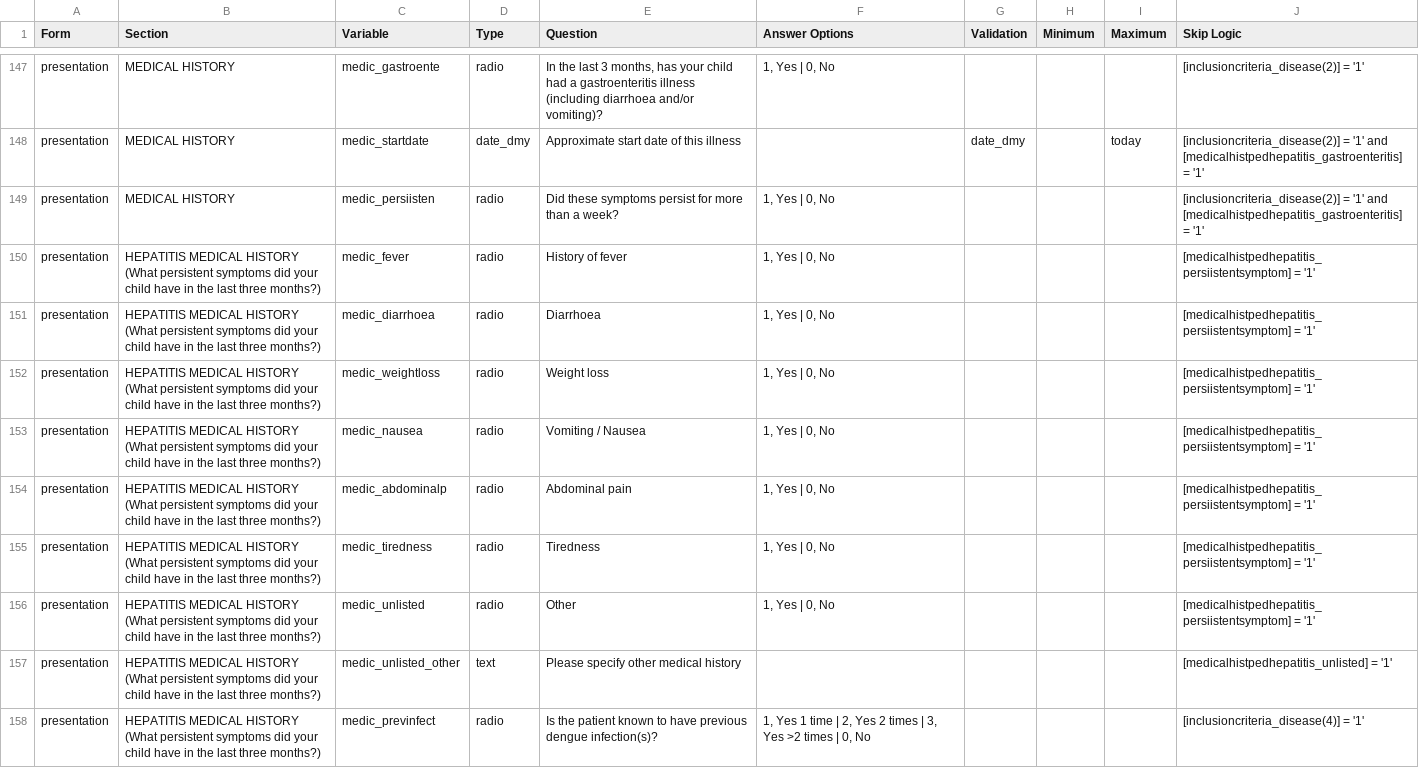
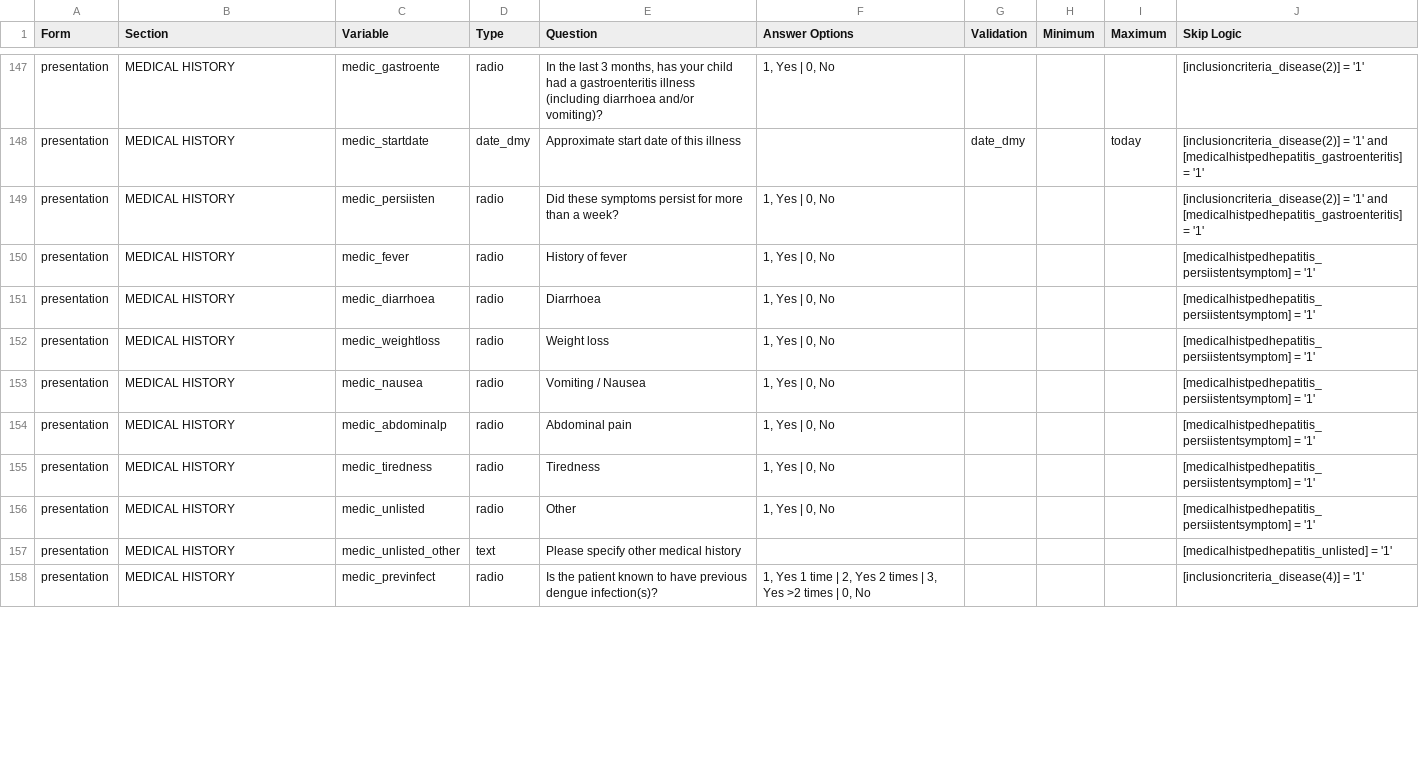
Before and after one commit to EstebanGarciaG/ISARIC_CORE_CRF_test, a CSV file: ICC 1/ICC 1.0.0/ICC_Instrument.csv, drawn as a sheet; only a part is shown, gaps mark what is left out; the diff covers the shown part only.

Commit message:
Update ICC_Instrument.csv

```diff
--- a/ICC 1/ICC 1.0.0/ICC_Instrument.csv
+++ b/ICC 1/ICC 1.0.0/ICC_Instrument.csv
@@ -149,10 +149,10 @@ presentation,MEDICAL HISTORY,medic_startdate,date_dmy,Approximate start date of
 presentation,MEDICAL HISTORY,medic_persiisten,radio,Did these symptoms persist for more than a week? ,"1, Yes | 0, No",,,,[inclusioncriteria_disease(2)] = '1' and [medicalhistpedhepatitis_gastroenteritis] = '1'
-presentation,HEPATITIS MEDICAL HISTORY (What persistent symptoms did your child have in the last three months?),medic_fever,radio,History of fever,"1, Yes | 0, No",,,,[medicalhistpedhepatitis_persiistentsymptom] = '1'
-presentation,HEPATITIS MEDICAL HISTORY (What persistent symptoms did your child have in the last three months?),medic_diarrhoea,radio,Diarrhoea,"1, Yes | 0, No",,,,[medicalhistpedhepatitis_persiistentsymptom] = '1'
-presentation,HEPATITIS MEDICAL HISTORY (What persistent symptoms did your child have in the last three months?),medic_weightloss,radio,Weight loss,"1, Yes | 0, No",,,,[medicalhistpedhepatitis_persiistentsymptom] = '1'
-presentation,HEPATITIS MEDICAL HISTORY (What persistent symptoms did your child have in the last three months?),medic_nausea,radio,Vomiting / Nausea,"1, Yes | 0, No",,,,[medicalhistpedhepatitis_persiistentsymptom] = '1'
-presentation,HEPATITIS MEDICAL HISTORY (What persistent symptoms did your child have in the last three months?),medic_abdominalp,radio,Abdominal pain,"1, Yes | 0, No",,,,[medicalhistpedhepatitis_persiistentsymptom] = '1'
-presentation,HEPATITIS MEDICAL HISTORY (What persistent symptoms did your child have in the last three months?),medic_tiredness,radio,Tiredness,"1, Yes | 0, No",,,,[medicalhistpedhepatitis_persiistentsymptom] = '1'
-presentation,HEPATITIS MEDICAL HISTORY (What persistent symptoms did your child have in the last three months?),medic_unlisted,radio,Other,"1, Yes | 0, No",,,,[medicalhistpedhepatitis_persiistentsymptom] = '1'
-presentation,HEPATITIS MEDICAL HISTORY (What persistent symptoms did your child have in the last three months?),medic_unlisted_other,text,Please specify other medical history,,,,,[medicalhistpedhepatitis_unlisted] = '1'
-presentation,HEPATITIS MEDICAL HISTORY (What persistent symptoms did your child have in the last three months?),medic_previnfect,radio,Is the patient known to have previous dengue infection(s)?,"1, Yes 1 time | 2, Yes 2 times | 3, Yes >2 times | 0, No",,,,[inclusioncriteria_disease(4)] = '1'
+presentation,MEDICAL HISTORY,medic_fever,radio,History of fever,"1, Yes | 0, No",,,,[medicalhistpedhepatitis_persiistentsymptom] = '1'
+presentation,MEDICAL HISTORY,medic_diarrhoea,radio,Diarrhoea,"1, Yes | 0, No",,,,[medicalhistpedhepatitis_persiistentsymptom] = '1'
+presentation,MEDICAL HISTORY,medic_weightloss,radio,Weight loss,"1, Yes | 0, No",,,,[medicalhistpedhepatitis_persiistentsymptom] = '1'
+presentation,MEDICAL HISTORY,medic_nausea,radio,Vomiting / Nausea,"1, Yes | 0, No",,,,[medicalhistpedhepatitis_persiistentsymptom] = '1'
+presentation,MEDICAL HISTORY,medic_abdominalp,radio,Abdominal pain,"1, Yes | 0, No",,,,[medicalhistpedhepatitis_persiistentsymptom] = '1'
+presentation,MEDICAL HISTORY,medic_tiredness,radio,Tiredness,"1, Yes | 0, No",,,,[medicalhistpedhepatitis_persiistentsymptom] = '1'
+presentation,MEDICAL HISTORY,medic_unlisted,radio,Other,"1, Yes | 0, No",,,,[medicalhistpedhepatitis_persiistentsymptom] = '1'
+presentation,MEDICAL HISTORY,medic_unlisted_other,text,Please specify other medical history,,,,,[medicalhistpedhepatitis_unlisted] = '1'
+presentation,MEDICAL HISTORY,medic_previnfect,radio,Is the patient known to have previous dengue infection(s)?,"1, Yes 1 time | 2, Yes 2 times | 3, Yes >2 times | 0, No",,,,[inclusioncriteria_disease(4)] = '1'
```
Also changed, not shown: 33 edited cells elsewhere in this file.
